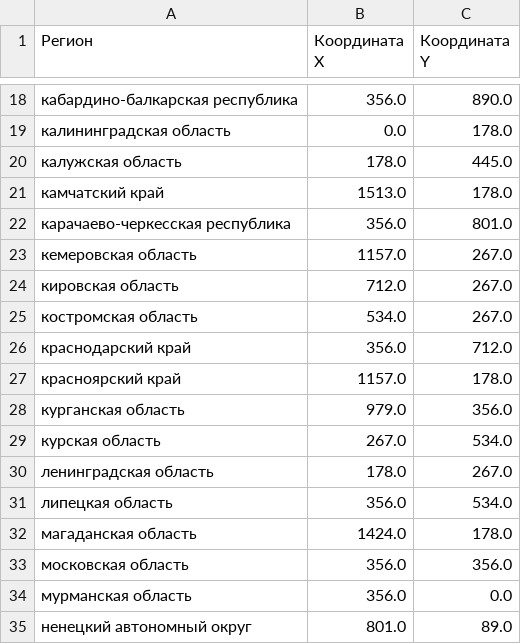
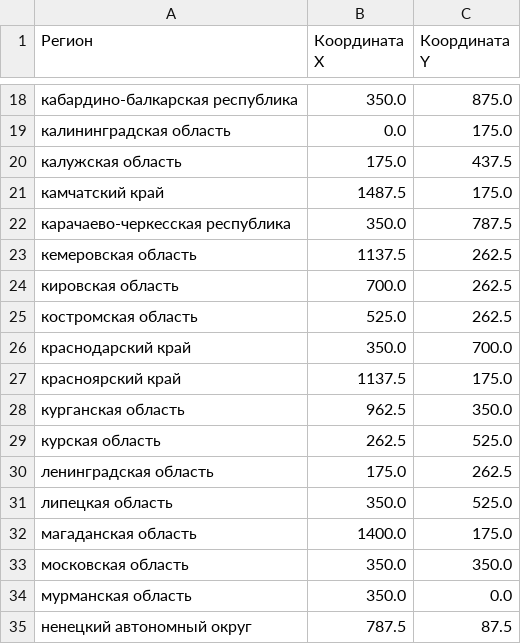
Before and after one commit to Fezli/Emoji-Regions-of-Russia, a CSV file: result_tables/regions_positions.csv, drawn as a sheet; only a part is shown, gaps mark what is left out; the diff covers the shown part only.

```diff
--- a/result_tables/regions_positions.csv
+++ b/result_tables/regions_positions.csv
@@ -18,18 +18,18 @@
-кабардино-балкарская республика;356.0;890.0
-калининградская область;0.0;178.0
-калужская область;178.0;445.0
-камчатский край;1513.0;178.0
-карачаево-черкесская республика;356.0;801.0
-кемеровская область;1157.0;267.0
-кировская область;712.0;267.0
-костромская область;534.0;267.0
-краснодарский край;356.0;712.0
-красноярский край;1157.0;178.0
-курганская область;979.0;356.0
-курская область;267.0;534.0
-ленинградская область;178.0;267.0
-липецкая область;356.0;534.0
-магаданская область;1424.0;178.0
-московская область;356.0;356.0
-мурманская область;356.0;0.0
-ненецкий автономный округ;801.0;89.0
+кабардино-балкарская республика;350.0;875.0
+калининградская область;0.0;175.0
+калужская область;175.0;437.5
+камчатский край;1487.5;175.0
+карачаево-черкесская республика;350.0;787.5
+кемеровская область;1137.5;262.5
+кировская область;700.0;262.5
+костромская область;525.0;262.5
+краснодарский край;350.0;700.0
+красноярский край;1137.5;175.0
+курганская область;962.5;350.0
+курская область;262.5;525.0
+ленинградская область;175.0;262.5
+липецкая область;350.0;525.0
+магаданская область;1400.0;175.0
+московская область;350.0;350.0
+мурманская область;350.0;0.0
+ненецкий автономный округ;787.5;87.5
```
Also changed, not shown: 134 edited cells elsewhere in this file, 3 other files.
